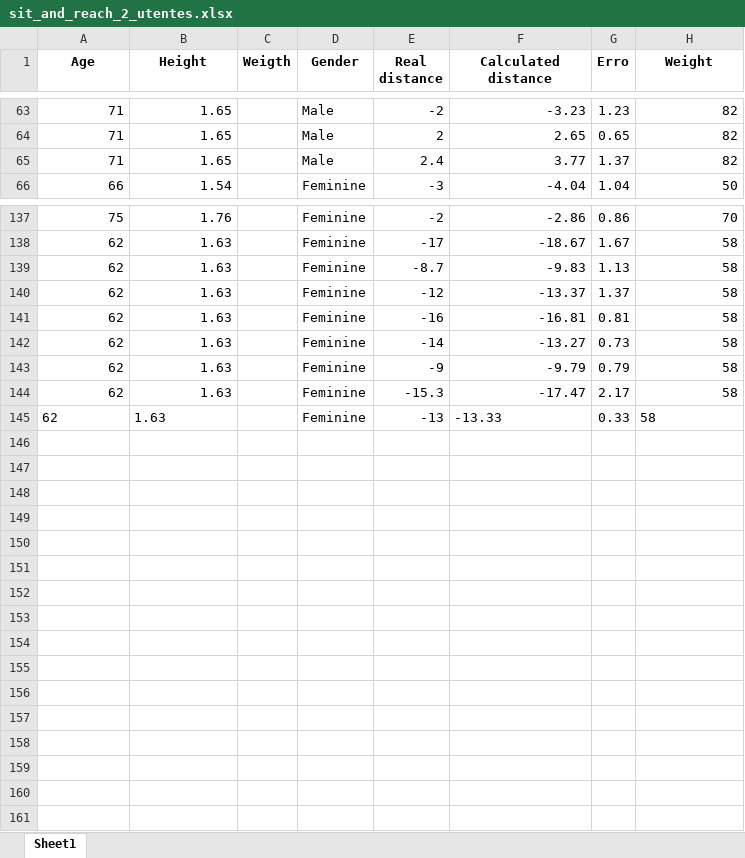
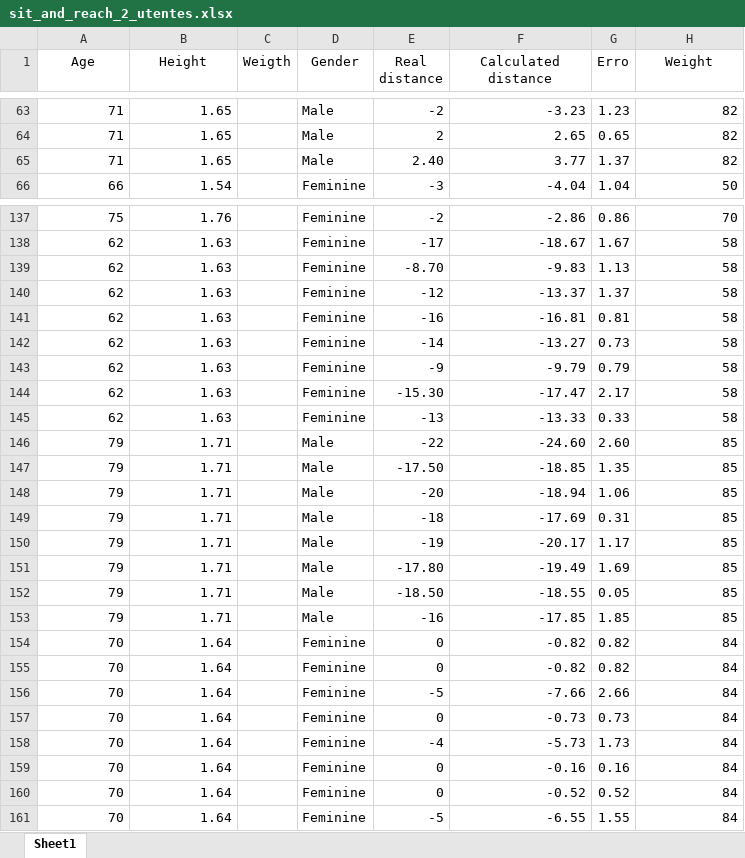
Before and after one commit to vgguerra/Propicie, an Excel workbook: tabelas_utentes/sit_and_reach_2_utentes.xlsx, sheet Sheet1, drawn as a sheet; only a part is shown, gaps mark what is left out; values as stored, in another font and other column widths than the file's, no borders; the diff covers the shown part only; the diff names each change by its address in the sheet, - before the commit and + after, or states it on an @@ line.

```diff
--- a/tabelas_utentes/sit_and_reach_2_utentes.xlsx (sheet Sheet1)
+++ b/tabelas_utentes/sit_and_reach_2_utentes.xlsx (sheet Sheet1)
-A1:H1 bold: on
+A1:H1 bold: off
-E65 (Real distance): 2.4
+E65 (Real distance): 2.40
-E139 (Real distance): -8.7
+E139 (Real distance): -8.70
-E144 (Real distance): -15.3
+E144 (Real distance): -15.30
-A145:B145 alignment: left
+A145:B145 alignment: right
-F145 alignment: left
+F145 alignment: right
-H145 alignment: left
+H145 alignment: right
+row 146: 79 | 1.71 |  | Male | -22 | -24.60 | 2.60 | 85
+row 147: 79 | 1.71 |  | Male | -17.50 | -18.85 | 1.35 | 85
+row 148: 79 | 1.71 |  | Male | -20 | -18.94 | 1.06 | 85
+row 149: 79 | 1.71 |  | Male | -18 | -17.69 | 0.31 | 85
+row 150: 79 | 1.71 |  | Male | -19 | -20.17 | 1.17 | 85
+row 151: 79 | 1.71 |  | Male | -17.80 | -19.49 | 1.69 | 85
+row 152: 79 | 1.71 |  | Male | -18.50 | -18.55 | 0.05 | 85
+row 153: 79 | 1.71 |  | Male | -16 | -17.85 | 1.85 | 85
+row 154: 70 | 1.64 |  | Feminine | 0 | -0.82 | 0.82 | 84
+row 155: 70 | 1.64 |  | Feminine | 0 | -0.82 | 0.82 | 84
+row 156: 70 | 1.64 |  | Feminine | -5 | -7.66 | 2.66 | 84
+row 157: 70 | 1.64 |  | Feminine | 0 | -0.73 | 0.73 | 84
+row 158: 70 | 1.64 |  | Feminine | -4 | -5.73 | 1.73 | 84
+row 159: 70 | 1.64 |  | Feminine | 0 | -0.16 | 0.16 | 84
+row 160: 70 | 1.64 |  | Feminine | 0 | -0.52 | 0.52 | 84
+row 161: 70 | 1.64 |  | Feminine | -5 | -6.55 | 1.55 | 84
```
Also changed, not shown: 76 edited cells elsewhere in this sheet, tabelas_utentes/back_scratch_utentes.xlsx, 4 other files.
